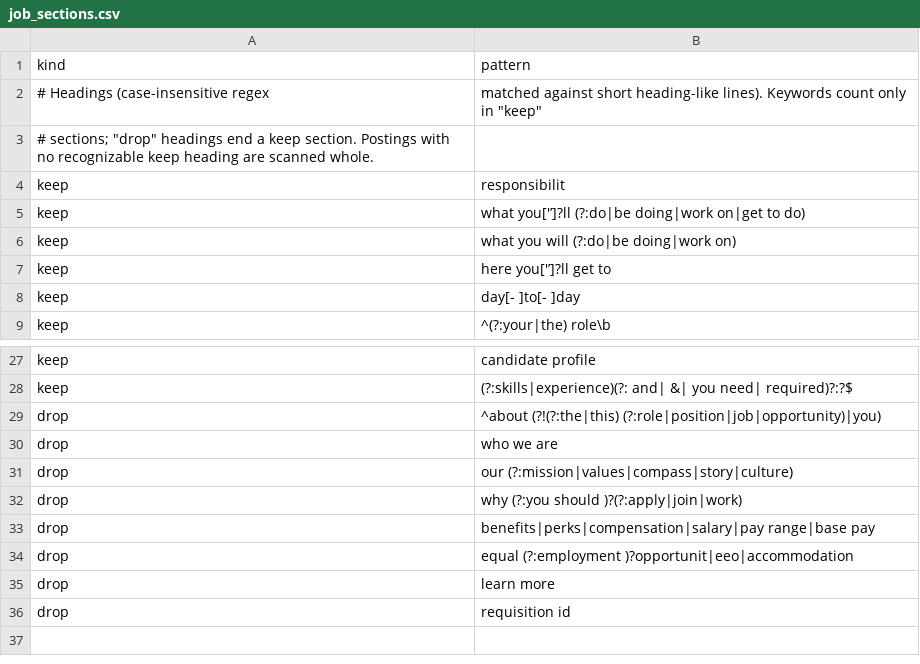
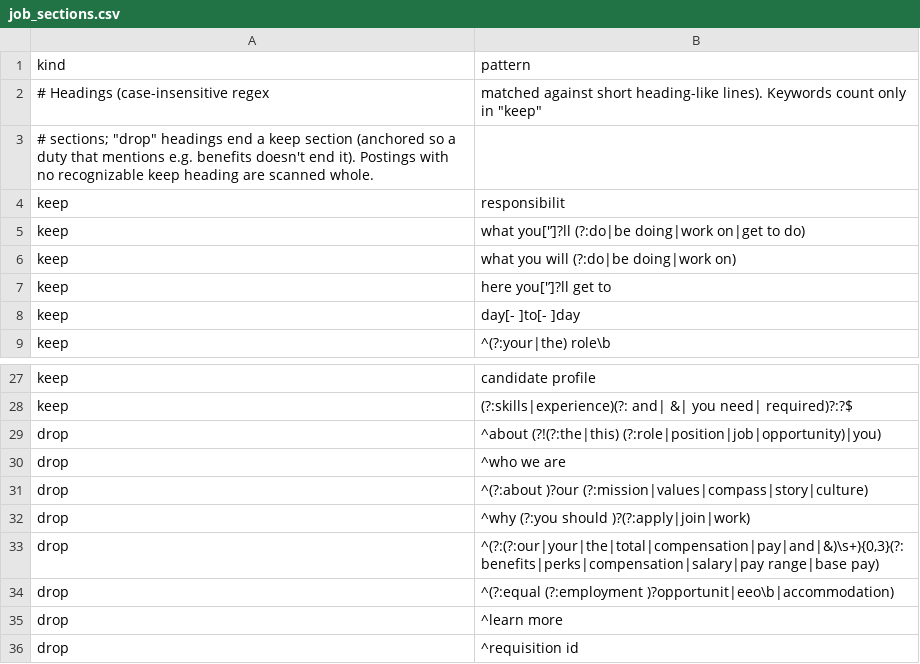
Before and after one commit to giuliapiller/nyc-prospecting-agent, a CSV file: config/job_sections.csv, drawn as a sheet; only a part is shown, gaps mark what is left out.

```diff
--- a/config/job_sections.csv
+++ b/config/job_sections.csv
@@ -2,3 +2,3 @@ kind,pattern
 # Headings (case-insensitive regex, matched against short heading-like lines). Keywords count only in "keep"
-# sections; "drop" headings end a keep section. Postings with no recognizable keep heading are scanned whole.
+# sections; "drop" headings end a keep section (anchored so a duty that mentions e.g. benefits doesn't end it). Postings with no recognizable keep heading are scanned whole.
 keep,responsibilit
@@ -29,8 +29,8 @@ keep,(?:skills|experience)(?: and| &| you need| required)?:?$
 drop,^about (?!(?:the|this) (?:role|position|job|opportunity)|you)
-drop,who we are
-drop,our (?:mission|values|compass|story|culture)
-drop,why (?:you should )?(?:apply|join|work)
-drop,benefits|perks|compensation|salary|pay range|base pay
-drop,equal (?:employment )?opportunit|eeo|accommodation
-drop,learn more
-drop,requisition id
+drop,^who we are
+drop,^(?:about )?our (?:mission|values|compass|story|culture)
+drop,^why (?:you should )?(?:apply|join|work)
+drop,"^(?:(?:our|your|the|total|compensation|pay|and|&)\s+){0,3}(?:benefits|perks|compensation|salary|pay range|base pay)"
+drop,^(?:equal (?:employment )?opportunit|eeo\b|accommodation)
+drop,^learn more
+drop,^requisition id
```
Also changed, not shown: 2 other files.
